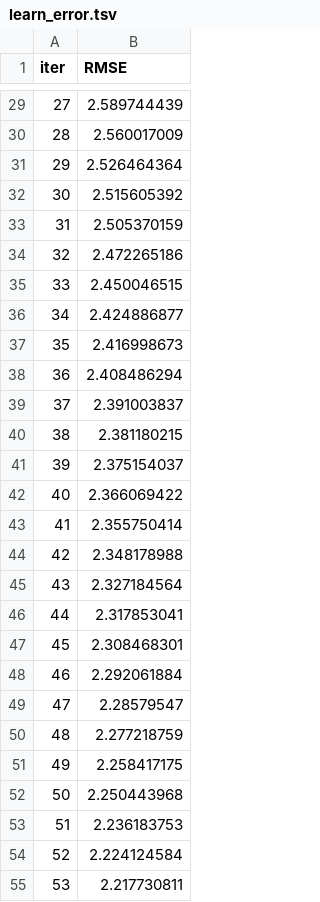
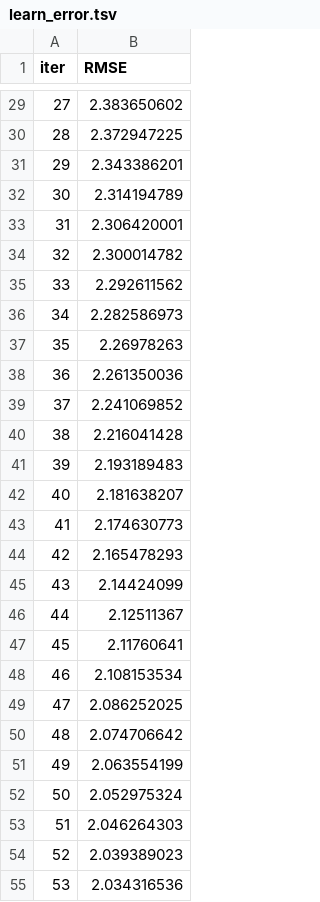
Before and after one commit to vadimpechenin/dkb_course_ai_labs, a TSV file: labor_intensity_forecasting/catboost_info/learn_error.tsv, drawn as a sheet; only a part is shown, gaps mark what is left out; the diff covers the shown part only.

```diff
--- a/labor_intensity_forecasting/catboost_info/learn_error.tsv
+++ b/labor_intensity_forecasting/catboost_info/learn_error.tsv
@@ -29,27 +29,27 @@ iter	RMSE
-27	2.589744439
-28	2.560017009
-29	2.526464364
-30	2.515605392
-31	2.505370159
-32	2.472265186
-33	2.450046515
-34	2.424886877
-35	2.416998673
-36	2.408486294
-37	2.391003837
-38	2.381180215
-39	2.375154037
-40	2.366069422
-41	2.355750414
-42	2.348178988
-43	2.327184564
-44	2.317853041
-45	2.308468301
-46	2.292061884
-47	2.28579547
-48	2.277218759
-49	2.258417175
-50	2.250443968
-51	2.236183753
-52	2.224124584
-53	2.217730811
+27	2.383650602
+28	2.372947225
+29	2.343386201
+30	2.314194789
+31	2.306420001
+32	2.300014782
+33	2.292611562
+34	2.282586973
+35	2.26978263
+36	2.261350036
+37	2.241069852
+38	2.216041428
+39	2.193189483
+40	2.181638207
+41	2.174630773
+42	2.165478293
+43	2.14424099
+44	2.12511367
+45	2.11760641
+46	2.108153534
+47	2.086252025
+48	2.074706642
+49	2.063554199
+50	2.052975324
+51	2.046264303
+52	2.039389023
+53	2.034316536
```
Also changed, not shown: 173 edited cells elsewhere in this file, labor_intensity_forecasting/catboost_info/time_left.tsv, 4 other files.
